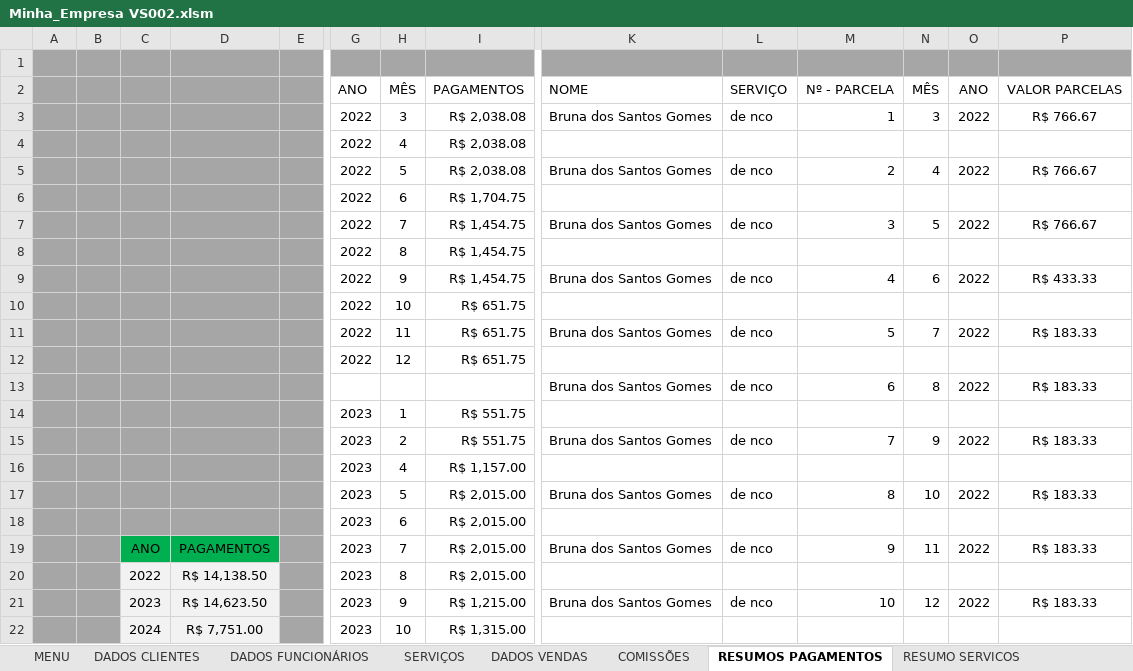
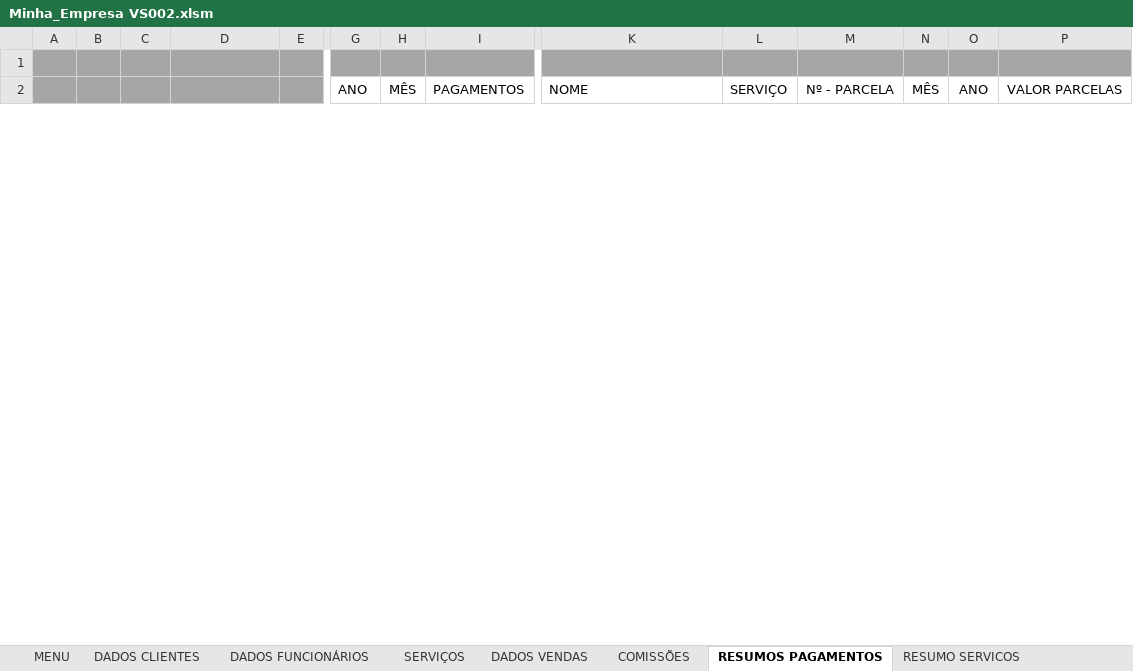
Before and after one commit to Guerreiro015/ALURA, an Excel workbook: Minha_Empresa VS002.xlsm, sheet RESUMOS PAGAMENTOS, drawn as a sheet; only a part is shown, gaps mark what is left out; values as stored, in another font and other column widths than the file's, no borders; charts and pictures not drawn; removed rows and columns are numbered as before the commit, all else as after; rows hold the shown columns only; the diff covers the shown part only; the diff names each change by its address in the sheet, - before the commit and + after, or states it on an @@ line.

```diff
--- a/Minha_Empresa VS002.xlsm (sheet RESUMOS PAGAMENTOS)
+++ b/Minha_Empresa VS002.xlsm (sheet RESUMOS PAGAMENTOS)
-row 3:  |  |  |  |  | 2022 | 3 | R$ 2,038.08 | Bruna dos Santos Gomes | de nco | 1 | 3 | 2022 | R$ 766.67
-row 4:  |  |  |  |  | 2022 | 4 | R$ 2,038.08
-row 5:  |  |  |  |  | 2022 | 5 | R$ 2,038.08 | Bruna dos Santos Gomes | de nco | 2 | 4 | 2022 | R$ 766.67
-row 6:  |  |  |  |  | 2022 | 6 | R$ 1,704.75
-row 7:  |  |  |  |  | 2022 | 7 | R$ 1,454.75 | Bruna dos Santos Gomes | de nco | 3 | 5 | 2022 | R$ 766.67
-row 8:  |  |  |  |  | 2022 | 8 | R$ 1,454.75
-row 9:  |  |  |  |  | 2022 | 9 | R$ 1,454.75 | Bruna dos Santos Gomes | de nco | 4 | 6 | 2022 | R$ 433.33
-row 10:  |  |  |  |  | 2022 | 10 | R$ 651.75
-row 11:  |  |  |  |  | 2022 | 11 | R$ 651.75 | Bruna dos Santos Gomes | de nco | 5 | 7 | 2022 | R$ 183.33
-row 12:  |  |  |  |  | 2022 | 12 | R$ 651.75
-row 13:  |  |  |  |  |  |  |  | Bruna dos Santos Gomes | de nco | 6 | 8 | 2022 | R$ 183.33
-row 14:  |  |  |  |  | 2023 | 1 | R$ 551.75
-row 15:  |  |  |  |  | 2023 | 2 | R$ 551.75 | Bruna dos Santos Gomes | de nco | 7 | 9 | 2022 | R$ 183.33
-row 16:  |  |  |  |  | 2023 | 4 | R$ 1,157.00
-row 17:  |  |  |  |  | 2023 | 5 | R$ 2,015.00 | Bruna dos Santos Gomes | de nco | 8 | 10 | 2022 | R$ 183.33
-row 18:  |  |  |  |  | 2023 | 6 | R$ 2,015.00
-row 19:  |  | ANO | PAGAMENTOS |  | 2023 | 7 | R$ 2,015.00 | Bruna dos Santos Gomes | de nco | 9 | 11 | 2022 | R$ 183.33
-row 20:  |  | 2022 | R$ 14,138.50 |  | 2023 | 8 | R$ 2,015.00
-row 21:  |  | 2023 | R$ 14,623.50 |  | 2023 | 9 | R$ 1,215.00 | Bruna dos Santos Gomes | de nco | 10 | 12 | 2022 | R$ 183.33
-row 22:  |  | 2024 | R$ 7,751.00 |  | 2023 | 10 | R$ 1,315.00
```
Also changed, not shown: 2 added rows, 100 removed rows, 4 edited cells and cell formats elsewhere in this sheet, sheet DADOS VENDAS, sheet COMISSÕES, sheet SERVIÇOS, sheet RESUMO SERVICOS, sheet RESUMOS COMISSÕES, sheet MENU, hidden cells, charts or pictures, PYTHON/EXCEL/dados.xlsx, 3 other files.
